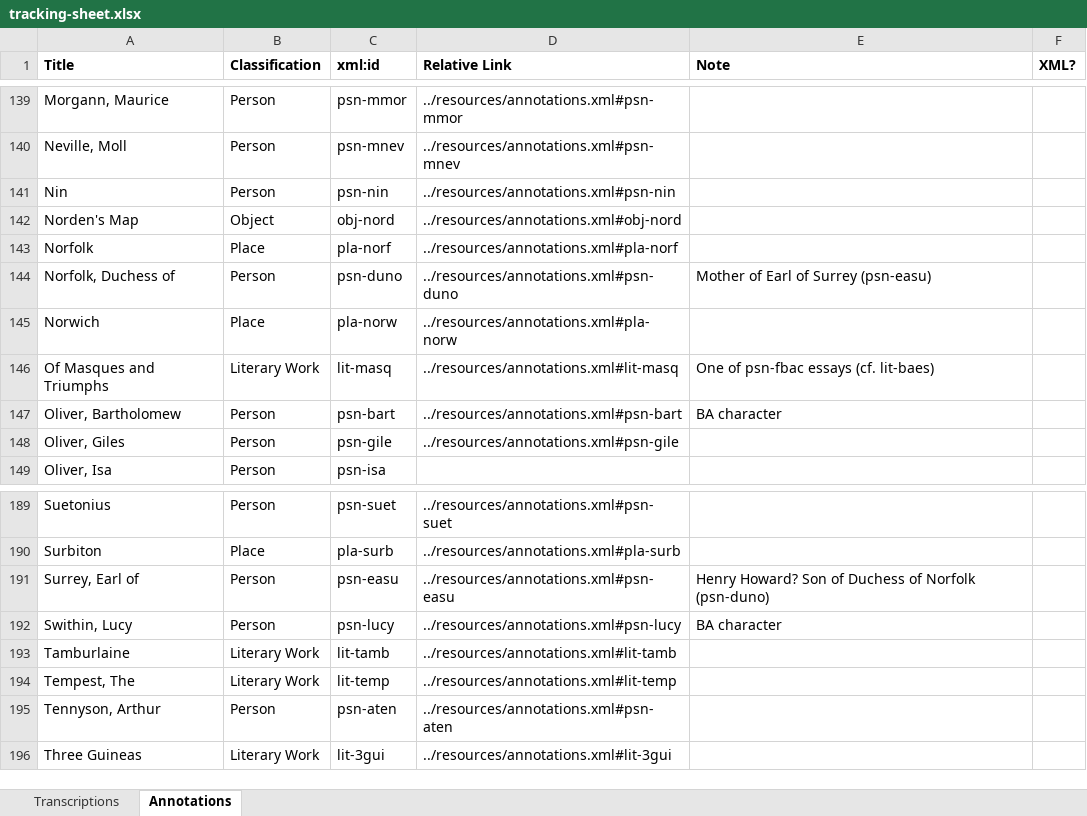
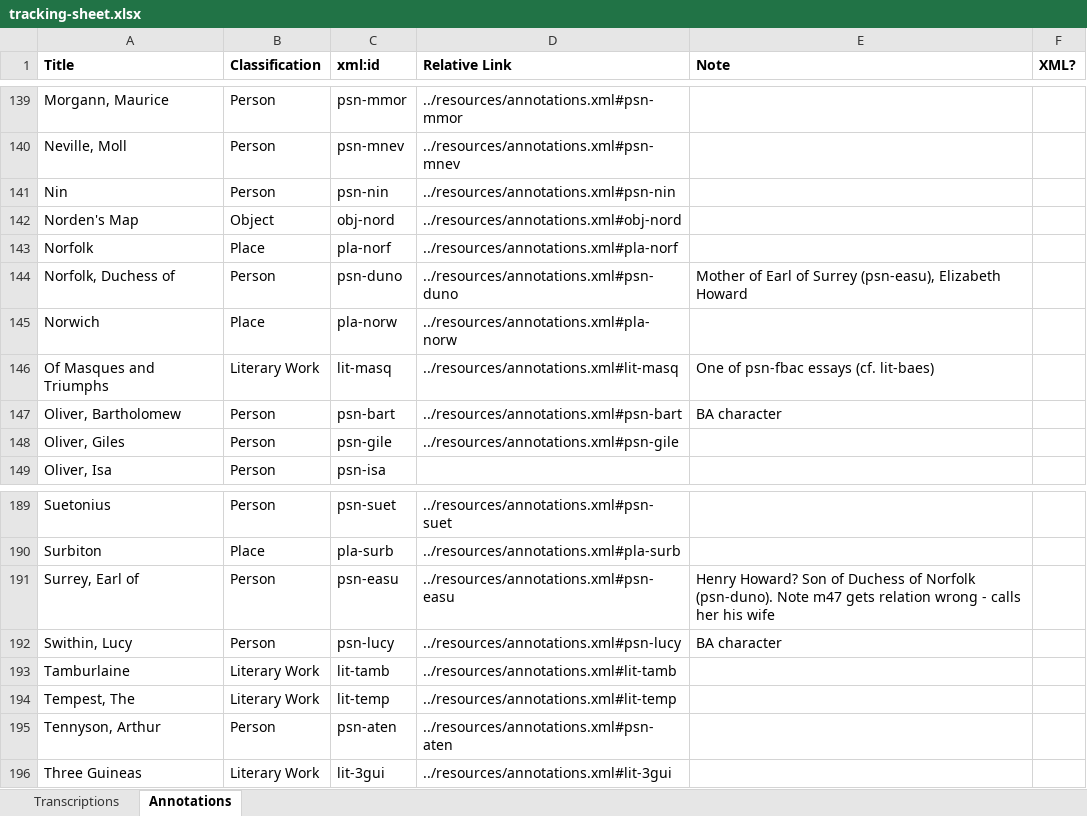
Before and after one commit to JoshuaAPhillips/digital-anon, an Excel workbook: tracking-sheet.xlsx, sheet Annotations, drawn as a sheet; only a part is shown, gaps mark what is left out; values as stored, in another font and other column widths than the file's, no borders; conditional formats not drawn; the diff names each change by its address in the sheet, - before the commit and + after, or states it on an @@ line.

```diff
--- a/tracking-sheet.xlsx (sheet Annotations)
+++ b/tracking-sheet.xlsx (sheet Annotations)
-E144 (Note): Mother of Earl of Surrey (psn-easu)
+E144 (Note): Mother of Earl of Surrey (psn-easu), Elizabeth Howard
-E191 (Note): …of Norfolk (psn-duno)
+E191 (Note): …of Norfolk (psn-duno). Note m47 gets relation wrong - calls her his wife
```
Also changed, not shown: sheet Transcriptions, 1 other file.
